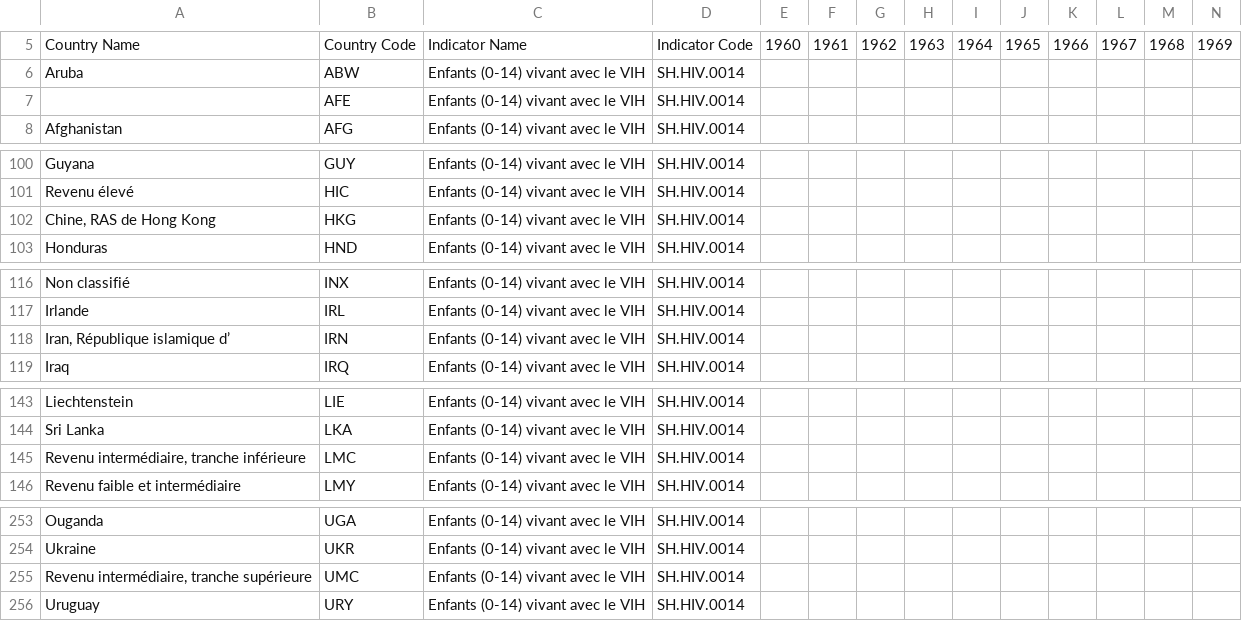
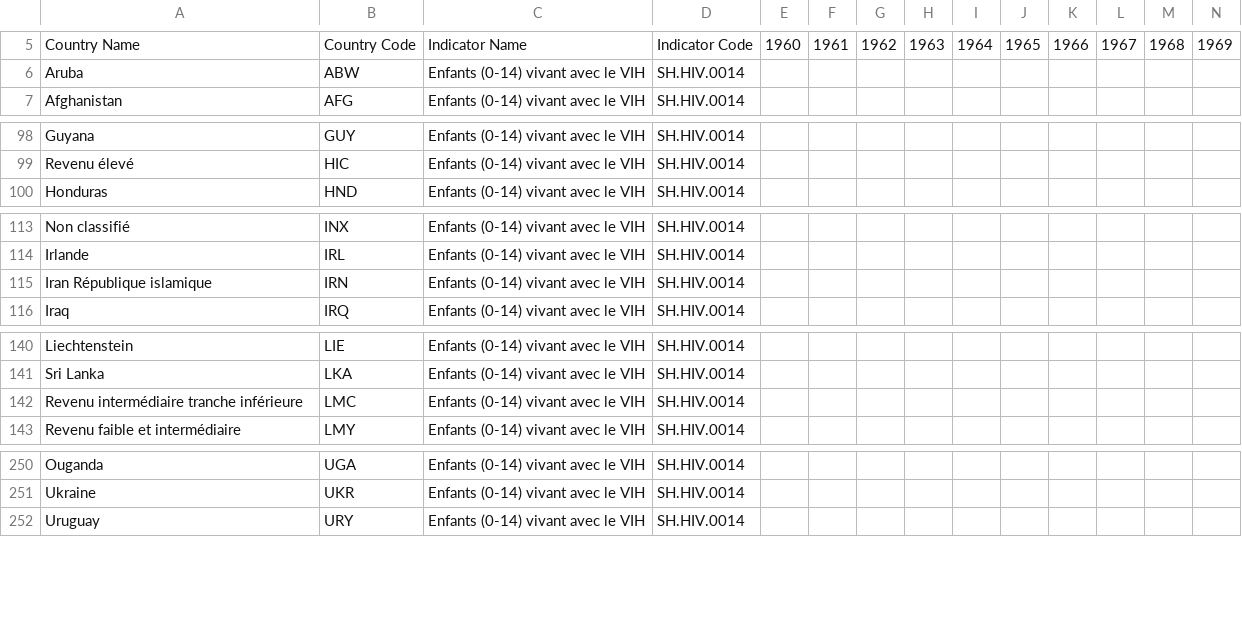
Before and after one commit to BryanCorret/NDI2022, a CSV file: Data/API_SH.HIV.0014_DS2_fr_csv_v2_4523404.csv, drawn as a sheet; only a part is shown, gaps mark what is left out; removed rows and columns are numbered as before the commit, all else as after; rows hold the shown columns only; the diff covers the shown part only; the diff names each change by its address in the sheet, - before the commit and + after, or states it on an @@ line.

```diff
--- a/Data/API_SH.HIV.0014_DS2_fr_csv_v2_4523404.csv
+++ b/Data/API_SH.HIV.0014_DS2_fr_csv_v2_4523404.csv
-row 7:  | AFE | Enfants (0-14) vivant avec le VIH | SH.HIV.0014
-row 102: Chine, RAS de Hong Kong | HKG | Enfants (0-14) vivant avec le VIH | SH.HIV.0014
-A115: Iran, République islamique d’
+A115: Iran République islamique
-A142: Revenu intermédiaire, tranche inférieure
+A142: Revenu intermédiaire tranche inférieure
-row 255: Revenu intermédiaire, tranche supérieure | UMC | Enfants (0-14) vivant avec le VIH | SH.HIV.0014
```
Also changed, not shown: 4 added rows, 5 removed rows and 20 edited cells elsewhere in this file, 3 other files.
